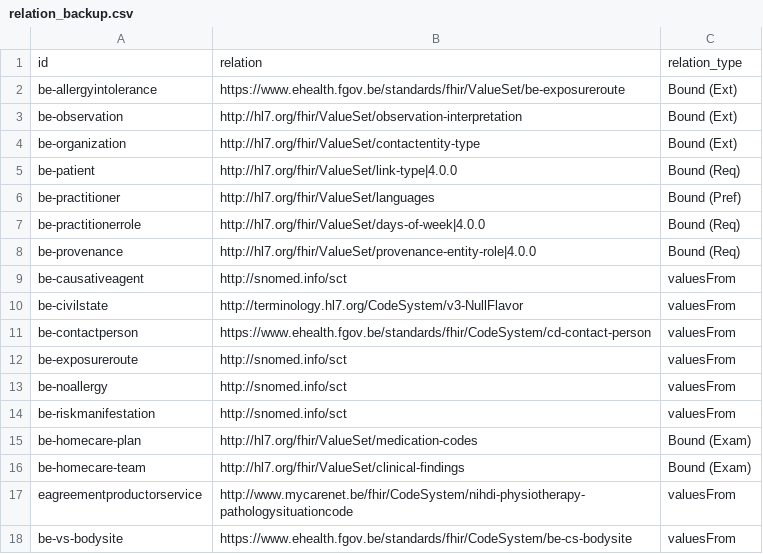
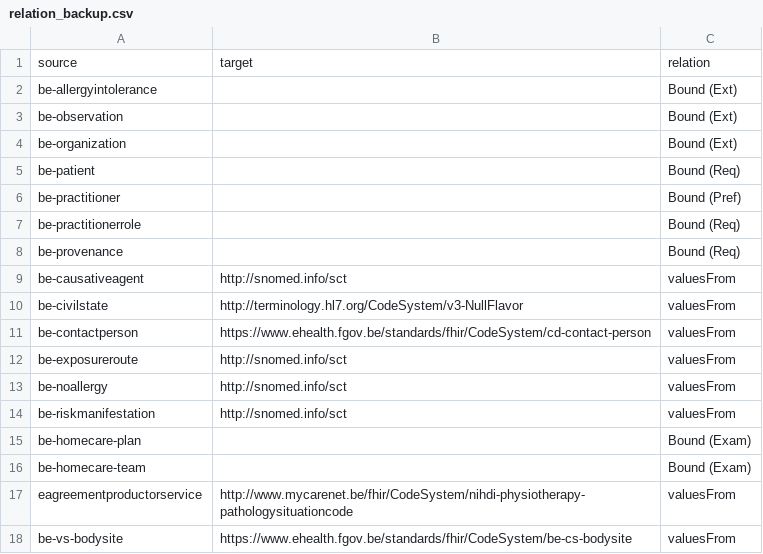
Before and after one commit to jcostateixeira/fhir-roadmap, a CSV file: relation_backup.csv, drawn as a sheet; only a part is shown.

```diff
--- a/relation_backup.csv
+++ b/relation_backup.csv
@@ -1,9 +1,9 @@
-id;relation;relation_type
-be-allergyintolerance;https://www.ehealth.fgov.be/standards/fhir/ValueSet/be-exposureroute;Bound (Ext)
-be-observation;http://hl7.org/fhir/ValueSet/observation-interpretation;Bound (Ext)
-be-organization;http://hl7.org/fhir/ValueSet/contactentity-type;Bound (Ext)
-be-patient;http://hl7.org/fhir/ValueSet/link-type|4.0.0;Bound (Req)
-be-practitioner;http://hl7.org/fhir/ValueSet/languages;Bound (Pref)
-be-practitionerrole;http://hl7.org/fhir/ValueSet/days-of-week|4.0.0;Bound (Req)
-be-provenance;http://hl7.org/fhir/ValueSet/provenance-entity-role|4.0.0;Bound (Req)
+source;target;relation
+be-allergyintolerance;;Bound (Ext)
+be-observation;;Bound (Ext)
+be-organization;;Bound (Ext)
+be-patient;;Bound (Req)
+be-practitioner;;Bound (Pref)
+be-practitionerrole;;Bound (Req)
+be-provenance;;Bound (Req)
 be-causativeagent;http://snomed.info/sct;valuesFrom
@@ -14,4 +14,4 @@ be-noallergy;http://snomed.info/sct;valuesFrom
 be-riskmanifestation;http://snomed.info/sct;valuesFrom
-be-homecare-plan;http://hl7.org/fhir/ValueSet/medication-codes;Bound (Exam)
-be-homecare-team;http://hl7.org/fhir/ValueSet/clinical-findings;Bound (Exam)
+be-homecare-plan;;Bound (Exam)
+be-homecare-team;;Bound (Exam)
 eagreementproductorservice;http://www.mycarenet.be/fhir/CodeSystem/nihdi-physiotherapy-pathologysituationcode;valuesFrom
```
Also changed, not shown: 3 other files.
